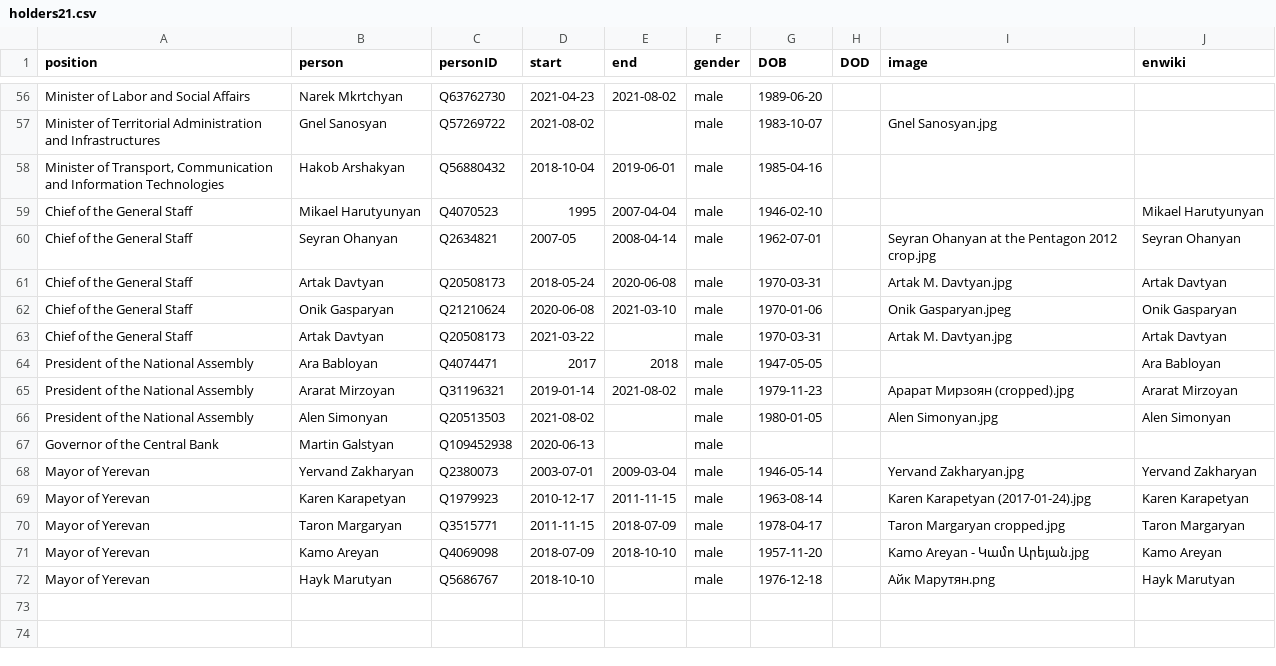
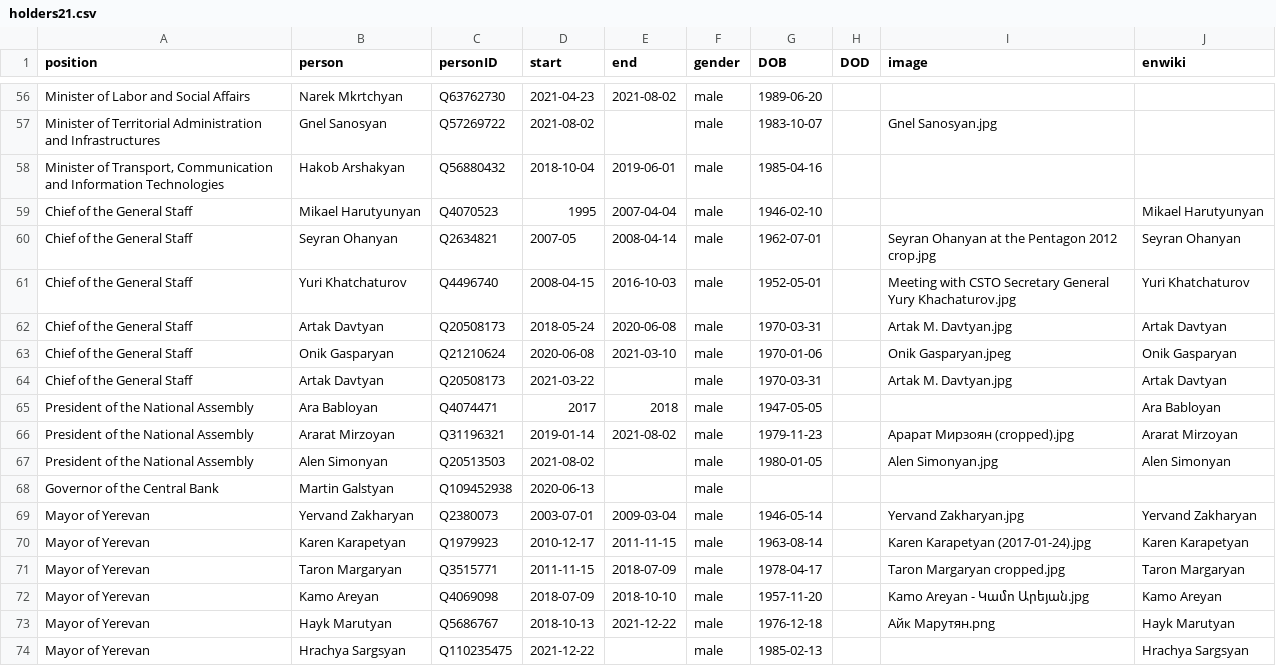
Before and after one commit to every-politician-scrapers/armenia-ministers, a CSV file: html/holders21.csv, drawn as a sheet; only a part is shown, gaps mark what is left out.

```diff
--- a/html/holders21.csv
+++ b/html/holders21.csv
@@ -60,2 +60,3 @@ Chief of the General Staff,Mikael Harutyunyan,Q4070523,1995,2007-04-04,male,1946
 Chief of the General Staff,Seyran Ohanyan,Q2634821,2007-05,2008-04-14,male,1962-07-01,,Seyran Ohanyan at the Pentagon 2012 crop.jpg,Seyran Ohanyan
+Chief of the General Staff,Yuri Khatchaturov,Q4496740,2008-04-15,2016-10-03,male,1952-05-01,,Meeting with CSTO Secretary General Yury Khachaturov.jpg,Yuri Khatchaturov
 Chief of the General Staff,Artak Davtyan,Q20508173,2018-05-24,2020-06-08,male,1970-03-31,,Artak M. Davtyan.jpg,Artak Davtyan
@@ -71,2 +72,3 @@ Mayor of Yerevan,Taron Margaryan,Q3515771,2011-11-15,2018-07-09,male,1978-04-17,
 Mayor of Yerevan,Kamo Areyan,Q4069098,2018-07-09,2018-10-10,male,1957-11-20,,Kamo Areyan - Կամո Արեյան.jpg,Kamo Areyan
-Mayor of Yerevan,Hayk Marutyan,Q5686767,2018-10-10,,male,1976-12-18,,Айк Марутян.png,Hayk Marutyan
+Mayor of Yerevan,Hayk Marutyan,Q5686767,2018-10-13,2021-12-22,male,1976-12-18,,Айк Марутян.png,Hayk Marutyan
+Mayor of Yerevan,Hrachya Sargsyan,Q110235475,2021-12-22,,male,1985-02-13,,,Hrachya Sargsyan
```
Also changed, not shown: html/current.csv, 1 other file.
